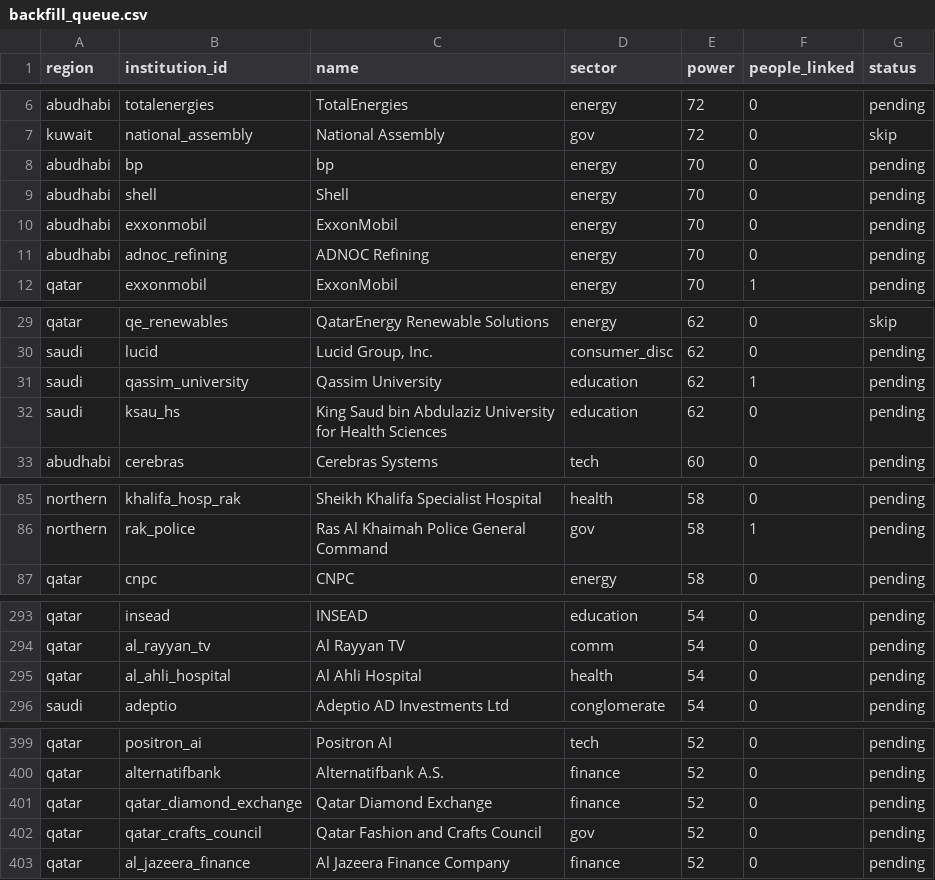
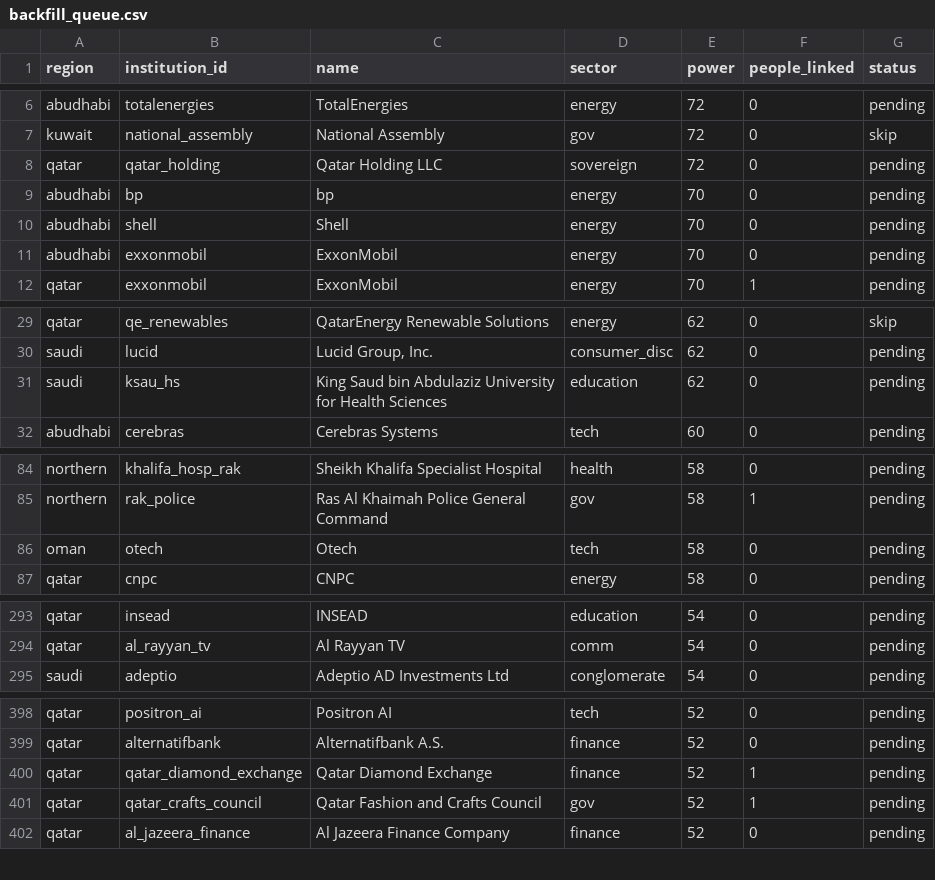
Before and after one commit to qizhangumich/power_network, a CSV file: data/backfill_queue.csv, drawn as a sheet; only a part is shown, gaps mark what is left out; the diff covers the shown part only.

```diff
--- a/data/backfill_queue.csv
+++ b/data/backfill_queue.csv
@@ -7,2 +7,3 @@ abudhabi,totalenergies,TotalEnergies,energy,72,0,pending
 kuwait,national_assembly,National Assembly,gov,72,0,skip
+qatar,qatar_holding,Qatar Holding LLC,sovereign,72,0,pending
 abudhabi,bp,bp,energy,70,0,pending
@@ -10,3 +11,2 @@ abudhabi,shell,Shell,energy,70,0,pending
 abudhabi,exxonmobil,ExxonMobil,energy,70,0,pending
-abudhabi,adnoc_refining,ADNOC Refining,energy,70,0,pending
 qatar,exxonmobil,ExxonMobil,energy,70,1,pending
@@ -30,3 +30,2 @@ qatar,qe_renewables,QatarEnergy Renewable Solutions,energy,62,0,skip
 saudi,lucid,"Lucid Group, Inc.",consumer_disc,62,0,pending
-saudi,qassim_university,Qassim University,education,62,1,pending
 saudi,ksau_hs,King Saud bin Abdulaziz University for Health Sciences,education,62,0,pending
@@ -86,2 +85,3 @@ northern,khalifa_hosp_rak,Sheikh Khalifa Specialist Hospital,health,58,0,pending
 northern,rak_police,Ras Al Khaimah Police General Command,gov,58,1,pending
+oman,otech,Otech,tech,58,0,pending
 qatar,cnpc,CNPC,energy,58,0,pending
@@ -294,3 +294,2 @@ qatar,insead,INSEAD,education,54,0,pending
 qatar,al_rayyan_tv,Al Rayyan TV,comm,54,0,pending
-qatar,al_ahli_hospital,Al Ahli Hospital,health,54,0,pending
 saudi,adeptio,Adeptio AD Investments Ltd,conglomerate,54,0,pending
@@ -400,4 +399,4 @@ qatar,positron_ai,Positron AI,tech,52,0,pending
 qatar,alternatifbank,Alternatifbank A.S.,finance,52,0,pending
-qatar,qatar_diamond_exchange,Qatar Diamond Exchange,finance,52,0,pending
-qatar,qatar_crafts_council,Qatar Fashion and Crafts Council,gov,52,0,pending
+qatar,qatar_diamond_exchange,Qatar Diamond Exchange,finance,52,1,pending
+qatar,qatar_crafts_council,Qatar Fashion and Crafts Council,gov,52,1,pending
 qatar,al_jazeera_finance,Al Jazeera Finance Company,finance,52,0,pending
```
Also changed, not shown: 3 edited cells elsewhere in this file, data/roles.csv, 18 other files.
